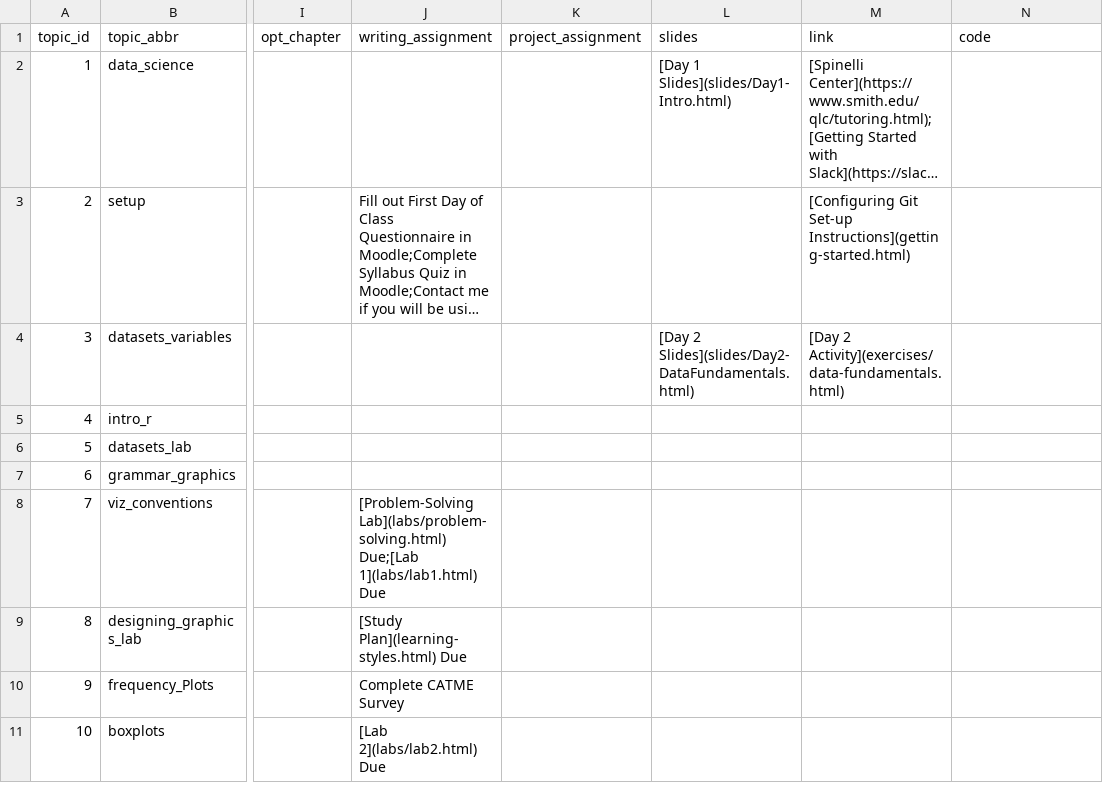
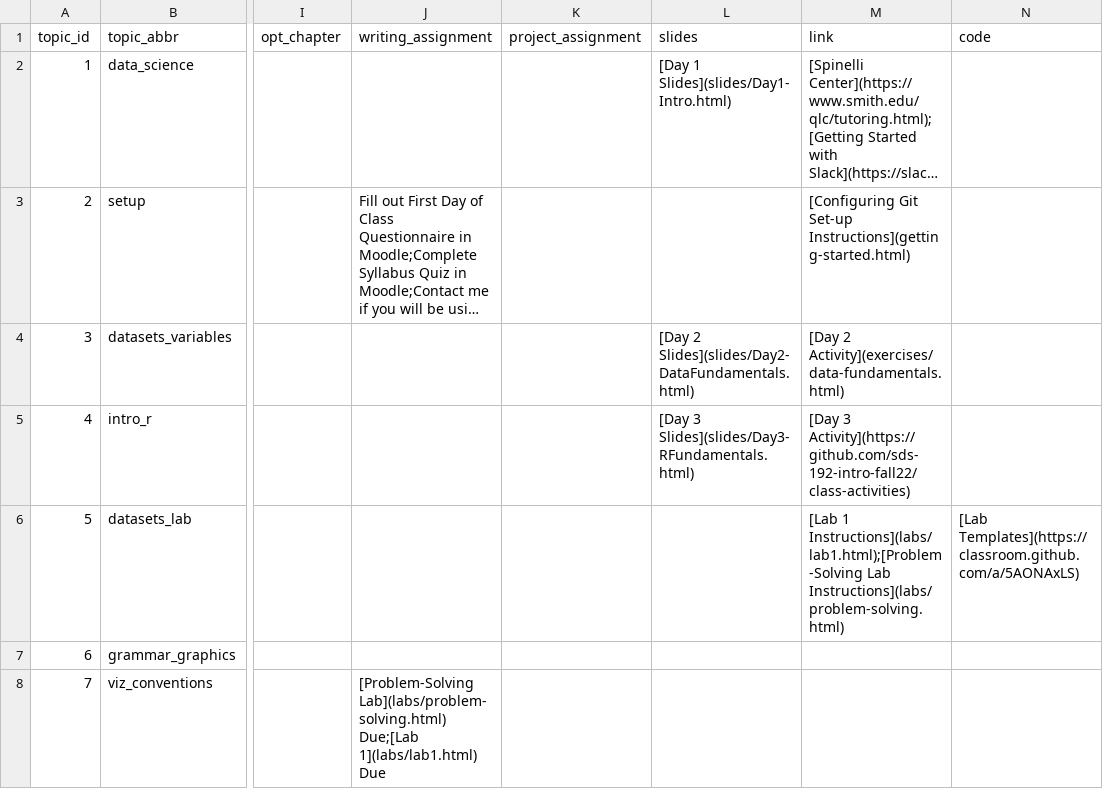
Before and after one commit to sds-192-intro-fall22/sds-192-public-website-quarto, a CSV file: website/data/topics.csv, drawn as a sheet; only a part is shown, gaps mark what is left out; the shorter side is filled out with more unchanged rows; long unchanged cells end in …; the diff names each change by its address in the sheet, - before the commit and + after, or states it on an @@ line.

```diff
--- a/website/data/topics.csv
+++ b/website/data/topics.csv
-L5 (slides): (empty)
+L5 (slides): [Day 3 Slides](slides/Day3-RFundamentals.html)
-M5 (link): (empty)
+M5 (link): [Day 3 Activity](https://github.com/sds-192-intro-fall22/class-activities)
-M6 (link): (empty)
+M6 (link): [Lab 1 Instructions](labs/lab1.html);[Problem-Solving Lab Instructions](labs/problem-solving.html)
-N6 (code): (empty)
+N6 (code): [Lab Templates](https://classroom.github.com/a/5AONAxLS)
```
Also changed, not shown: 38 other files.
